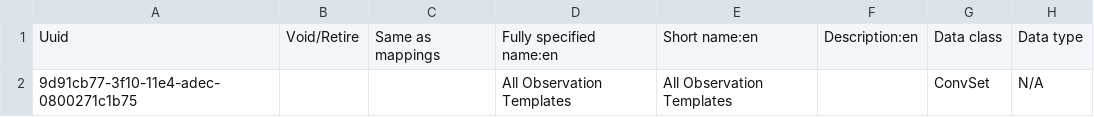
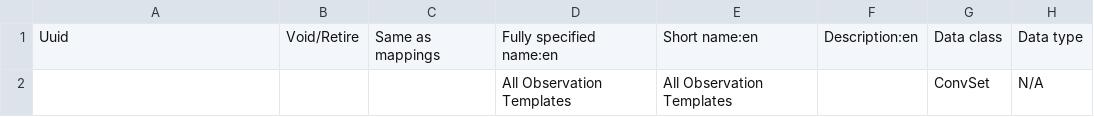
Before and after one commit to CRUDEM/openmrs-config-hsc, a CSV file: configuration/concepts/activate_forms.csv, drawn as a sheet; only a part is shown; the diff names each change by its address in the sheet, - before the commit and + after, or states it on an @@ line.

Commit message:
AFKR-2: Remove hardcoded UUID to 'All Observation Templates'

```diff
--- a/configuration/concepts/activate_forms.csv
+++ b/configuration/concepts/activate_forms.csv
-A2: 9d91cb77-3f10-11e4-adec-0800271c1b75
+A2: (empty)
```
